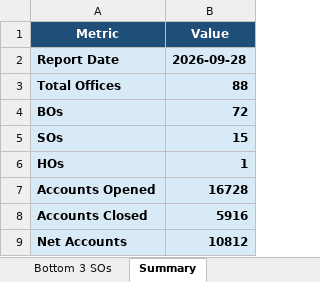
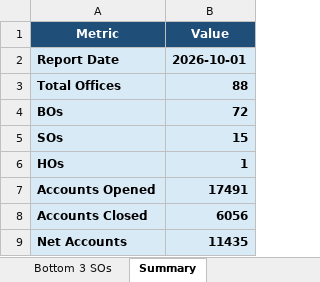
Before and after one commit to vijaybhukya205-png/GudivadaSubDivision, an Excel workbook: Gudivada_Net_Accounts_Latest.xlsx, sheet Summary, drawn as a sheet; values as stored, in another font and other column widths than the file's, no borders; the diff names each change by its address in the sheet, - before the commit and + after, or states it on an @@ line.

```diff
--- a/Gudivada_Net_Accounts_Latest.xlsx (sheet Summary)
+++ b/Gudivada_Net_Accounts_Latest.xlsx (sheet Summary)
-B2 (Value): 2026-09-28
+B2 (Value): 2026-10-01
-B7 (Value): 16728
+B7 (Value): 17491
-B8 (Value): 5916
+B8 (Value): 6056
-B9 (Value): 10812
+B9 (Value): 11435
```
Also changed, not shown: sheet All Offices, sheet BO Performance, sheet SO Performance, sheet Top 5 BOs, sheet Bottom 5 BOs, sheet Top 3 SOs, 2 more sheets, 5 other files.
